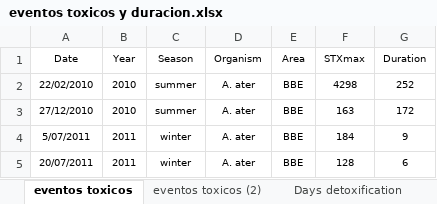
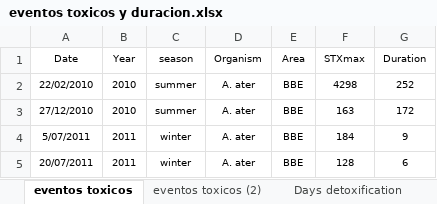
Before and after one commit to andycada/FANS, an Excel workbook: Data/eventos toxicos y duracion.xlsx, sheet eventos toxicos, drawn as a sheet; only a part is shown; values as stored, in another font and other column widths than the file's, no borders; charts and pictures not drawn; the diff names each change by its address in the sheet, - before the commit and + after, or states it on an @@ line.

```diff
--- a/Data/eventos toxicos y duracion.xlsx (sheet eventos toxicos)
+++ b/Data/eventos toxicos y duracion.xlsx (sheet eventos toxicos)
-C1: Season
+C1: season
```
Also changed, not shown: Data/DETOX-Filt-exp.xlsx, Data/DETOX-filtrado.xlsx, 25 other files.
